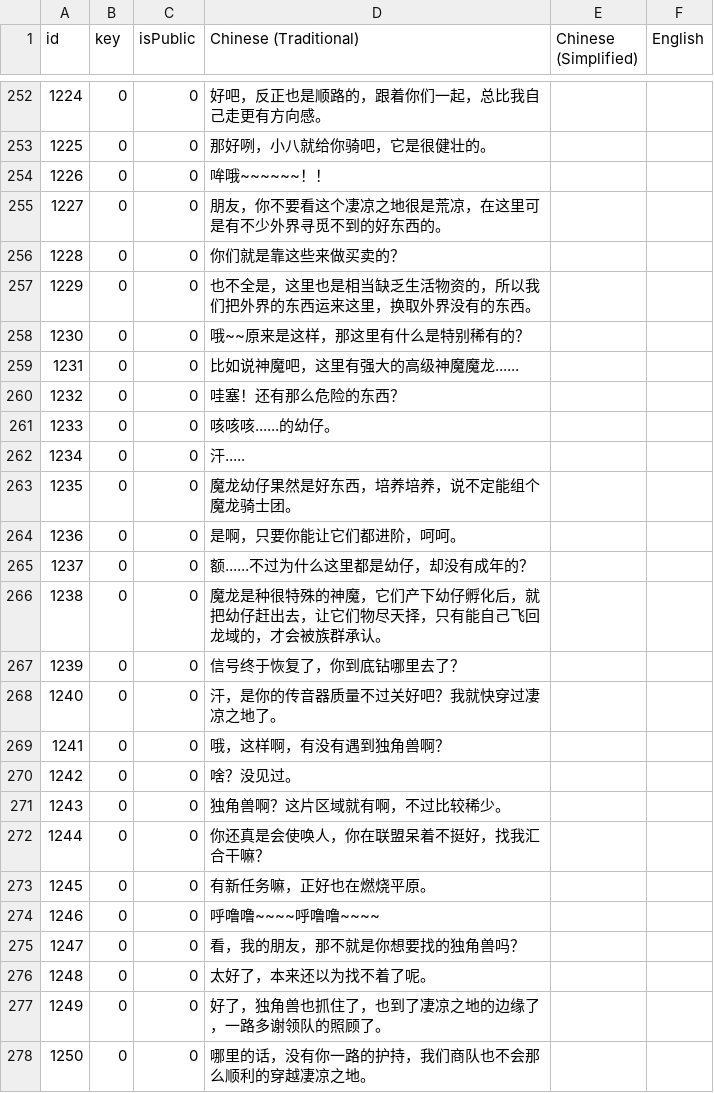
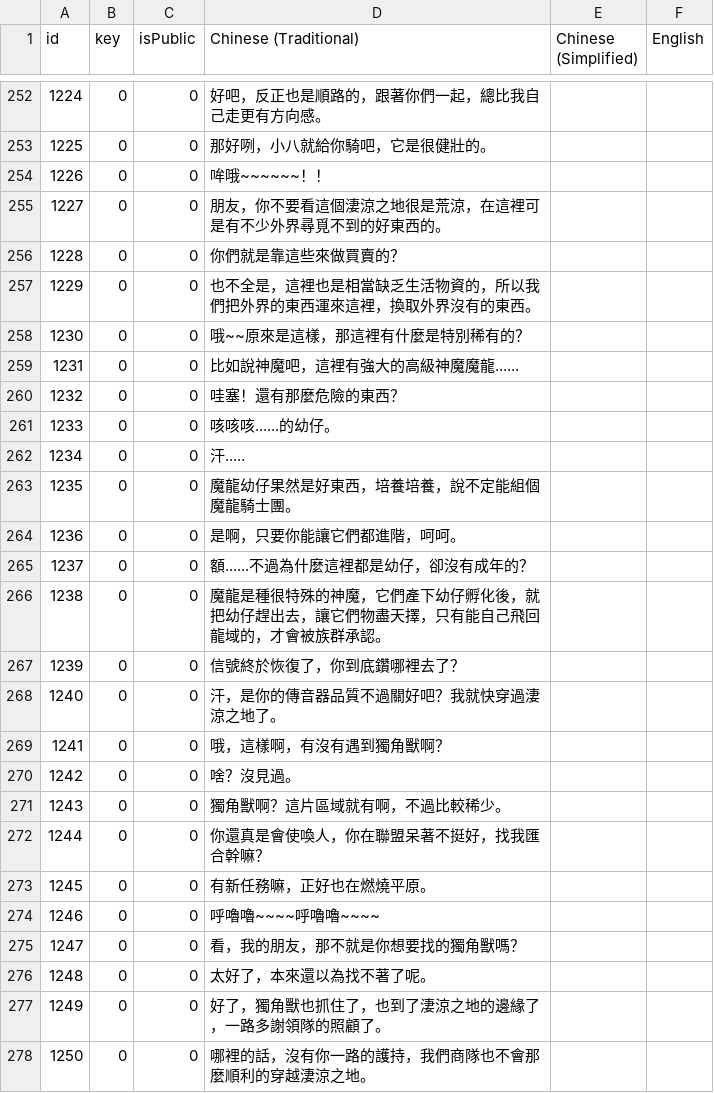
Before and after one commit to henyouqian/cdgm, a CSV file: data/localization.csv, drawn as a sheet; only a part is shown, gaps mark what is left out; the diff covers the shown part only.

```diff
--- a/data/localization.csv
+++ b/data/localization.csv
@@ -252,27 +252,27 @@ id,key,isPublic,Chinese (Traditional),Chinese (Simplified),English
-1224,0,0,好吧，反正也是顺路的，跟着你们一起，总比我自己走更有方向感。,,
-1225,0,0,那好咧，小八就给你骑吧，它是很健壮的。,,
+1224,0,0,好吧，反正也是順路的，跟著你們一起，總比我自己走更有方向感。,,
+1225,0,0,那好咧，小八就給你騎吧，它是很健壯的。,,
 1226,0,0,哞哦~~~~~~！！,,
-1227,0,0,朋友，你不要看这个凄凉之地很是荒凉，在这里可是有不少外界寻觅不到的好东西的。,,
-1228,0,0,你们就是靠这些来做买卖的？,,
-1229,0,0,也不全是，这里也是相当缺乏生活物资的，所以我们把外界的东西运来这里，换取外界没有的东西。,,
-1230,0,0,哦~~原来是这样，那这里有什么是特别稀有的？,,
-1231,0,0,比如说神魔吧，这里有强大的高级神魔魔龙......,,
-1232,0,0,哇塞！还有那么危险的东西？,,
+1227,0,0,朋友，你不要看這個淒涼之地很是荒涼，在這裡可是有不少外界尋覓不到的好東西的。,,
+1228,0,0,你們就是靠這些來做買賣的？,,
+1229,0,0,也不全是，這裡也是相當缺乏生活物資的，所以我們把外界的東西運來這裡，換取外界沒有的東西。,,
+1230,0,0,哦~~原來是這樣，那這裡有什麼是特別稀有的？,,
+1231,0,0,比如說神魔吧，這裡有強大的高級神魔魔龍......,,
+1232,0,0,哇塞！還有那麼危險的東西？,,
 1233,0,0,咳咳咳......的幼仔。,,
 1234,0,0,汗.....,,
-1235,0,0,魔龙幼仔果然是好东西，培养培养，说不定能组个魔龙骑士团。,,
-1236,0,0,是啊，只要你能让它们都进阶，呵呵。,,
-1237,0,0,额......不过为什么这里都是幼仔，却没有成年的？,,
-1238,0,0,魔龙是种很特殊的神魔，它们产下幼仔孵化后，就把幼仔赶出去，让它们物尽天择，只有能自己飞回龙域的，才会被族群承认。,,
-1239,0,0,信号终于恢复了，你到底钻哪里去了？,,
-1240,0,0,汗，是你的传音器质量不过关好吧？我就快穿过凄凉之地了。,,
-1241,0,0,哦，这样啊，有没有遇到独角兽啊？,,
-1242,0,0,啥？没见过。,,
-1243,0,0,独角兽啊？这片区域就有啊，不过比较稀少。,,
-1244,0,0,你还真是会使唤人，你在联盟呆着不挺好，找我汇合干嘛？,,
-1245,0,0,有新任务嘛，正好也在燃烧平原。,,
-1246,0,0,呼噜噜~~~~呼噜噜~~~~,,
-1247,0,0,看，我的朋友，那不就是你想要找的独角兽吗？,,
-1248,0,0,太好了，本来还以为找不着了呢。,,
-1249,0,0,好了，独角兽也抓住了，也到了凄凉之地的边缘了，一路多谢领队的照顾了。,,
-1250,0,0,哪里的话，没有你一路的护持，我们商队也不会那么顺利的穿越凄凉之地。,,
+1235,0,0,魔龍幼仔果然是好東西，培養培養，說不定能組個魔龍騎士團。,,
+1236,0,0,是啊，只要你能讓它們都進階，呵呵。,,
+1237,0,0,額......不過為什麼這裡都是幼仔，卻沒有成年的？,,
+1238,0,0,魔龍是種很特殊的神魔，它們產下幼仔孵化後，就把幼仔趕出去，讓它們物盡天擇，只有能自己飛回龍域的，才會被族群承認。,,
+1239,0,0,信號終於恢復了，你到底鑽哪裡去了？,,
+1240,0,0,汗，是你的傳音器品質不過關好吧？我就快穿過淒涼之地了。,,
+1241,0,0,哦，這樣啊，有沒有遇到獨角獸啊？,,
+1242,0,0,啥？沒見過。,,
+1243,0,0,獨角獸啊？這片區域就有啊，不過比較稀少。,,
+1244,0,0,你還真是會使喚人，你在聯盟呆著不挺好，找我匯合幹嘛？,,
+1245,0,0,有新任務嘛，正好也在燃燒平原。,,
+1246,0,0,呼嚕嚕~~~~呼嚕嚕~~~~,,
+1247,0,0,看，我的朋友，那不就是你想要找的獨角獸嗎？,,
+1248,0,0,太好了，本來還以為找不著了呢。,,
+1249,0,0,好了，獨角獸也抓住了，也到了淒涼之地的邊緣了，一路多謝領隊的照顧了。,,
+1250,0,0,哪裡的話，沒有你一路的護持，我們商隊也不會那麼順利的穿越淒涼之地。,,
```
Also changed, not shown: 135 edited cells elsewhere in this file, data/cards.csv, 1 other file.
